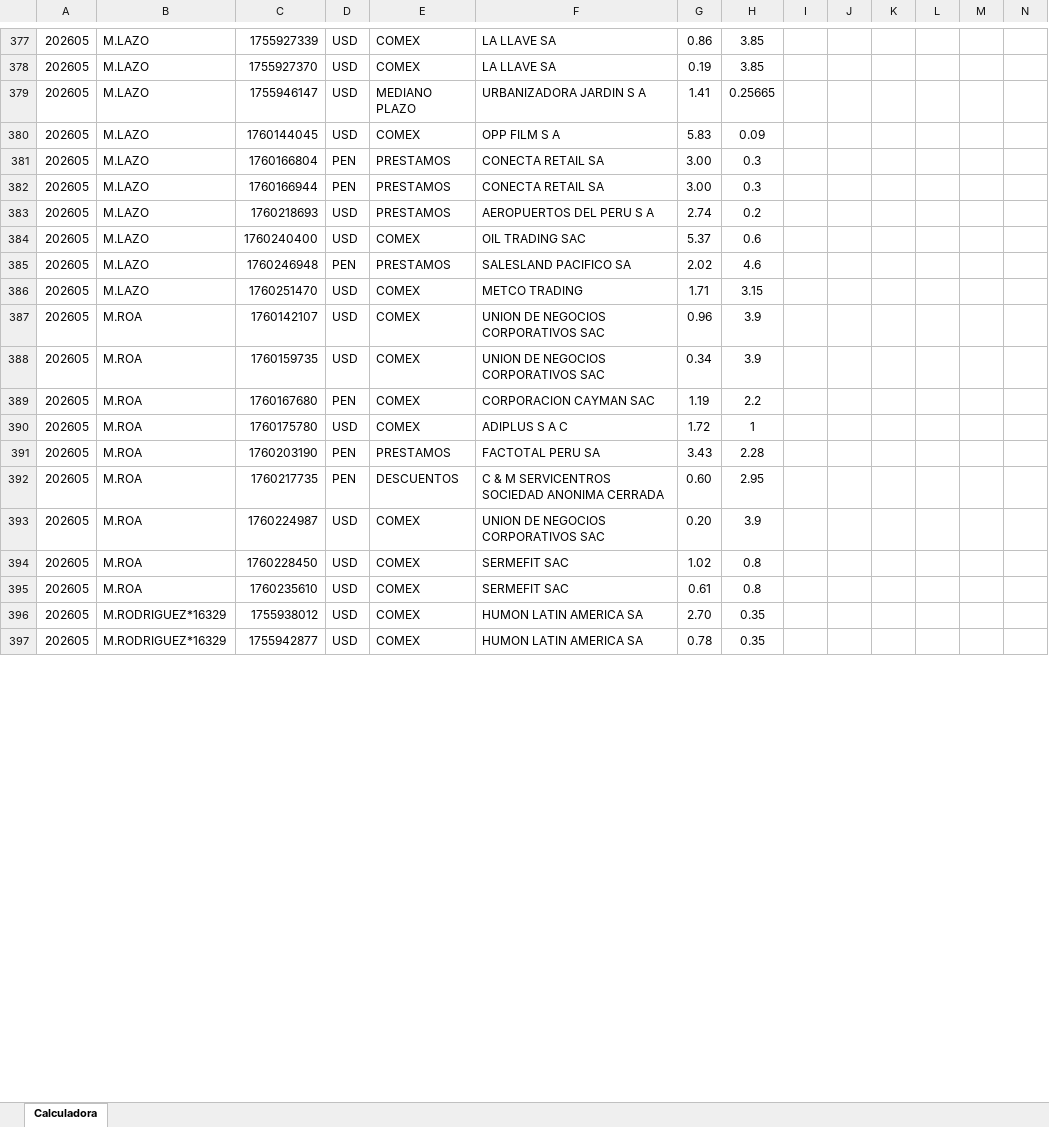
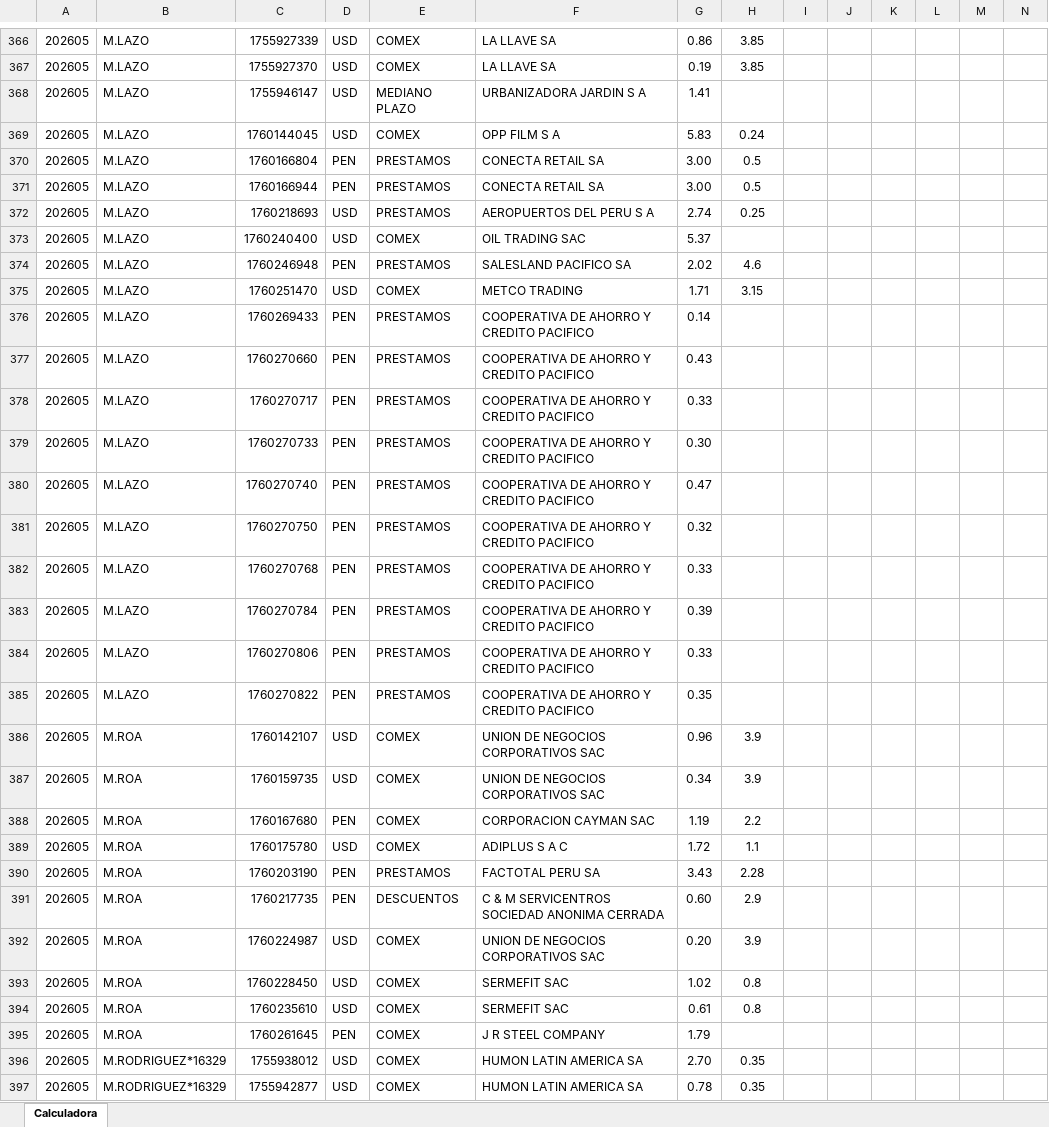
Before and after one commit to luiszelmu98/archivos, an Excel workbook: Calculadora Spread Desembolso Q2.xlsx, sheet Calculadora, drawn as a sheet; only a part is shown, gaps mark what is left out; values as stored, in another font and other column widths than the file's, no borders; charts and pictures not drawn; addresses are those after the commit; rows hold the shown columns only; the diff covers the shown part only; the diff names each change by its address in the sheet, - before the commit and + after, or states it on an @@ line.

Commit message:
Add files via upload

```diff
--- a/Calculadora Spread Desembolso Q2.xlsx (sheet Calculadora)
+++ b/Calculadora Spread Desembolso Q2.xlsx (sheet Calculadora)
-H368: 0.25665
+H368: (empty)
-H369: 0.09
+H369: 0.24
-H370:H371: 0.3
+H370:H371: 0.5
-H372: 0.2
+H372: 0.25
-H373: 0.6
+H373: (empty)
+row 376: 202605 | M.LAZO | 1760269433 | PEN | PRESTAMOS | COOPERATIVA DE AHORRO Y CREDITO PACIFICO | 0.14
+row 377: 202605 | M.LAZO | 1760270660 | PEN | PRESTAMOS | COOPERATIVA DE AHORRO Y CREDITO PACIFICO | 0.43
+row 378: 202605 | M.LAZO | 1760270717 | PEN | PRESTAMOS | COOPERATIVA DE AHORRO Y CREDITO PACIFICO | 0.33
+row 379: 202605 | M.LAZO | 1760270733 | PEN | PRESTAMOS | COOPERATIVA DE AHORRO Y CREDITO PACIFICO | 0.30
+row 380: 202605 | M.LAZO | 1760270740 | PEN | PRESTAMOS | COOPERATIVA DE AHORRO Y CREDITO PACIFICO | 0.47
+row 381: 202605 | M.LAZO | 1760270750 | PEN | PRESTAMOS | COOPERATIVA DE AHORRO Y CREDITO PACIFICO | 0.32
+row 382: 202605 | M.LAZO | 1760270768 | PEN | PRESTAMOS | COOPERATIVA DE AHORRO Y CREDITO PACIFICO | 0.33
+row 383: 202605 | M.LAZO | 1760270784 | PEN | PRESTAMOS | COOPERATIVA DE AHORRO Y CREDITO PACIFICO | 0.39
+row 384: 202605 | M.LAZO | 1760270806 | PEN | PRESTAMOS | COOPERATIVA DE AHORRO Y CREDITO PACIFICO | 0.33
+row 385: 202605 | M.LAZO | 1760270822 | PEN | PRESTAMOS | COOPERATIVA DE AHORRO Y CREDITO PACIFICO | 0.35
-H389: 1
+H389: 1.1
-H391: 2.95
+H391: 2.9
+row 395: 202605 | M.ROA | 1760261645 | PEN | COMEX | J R STEEL COMPANY | 1.79
```
Also changed, not shown: 11 added rows, 21 removed rows and 38 edited cells elsewhere in this sheet.
